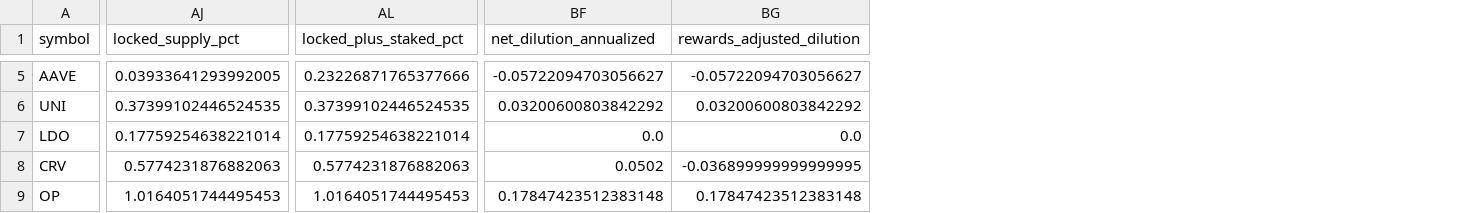
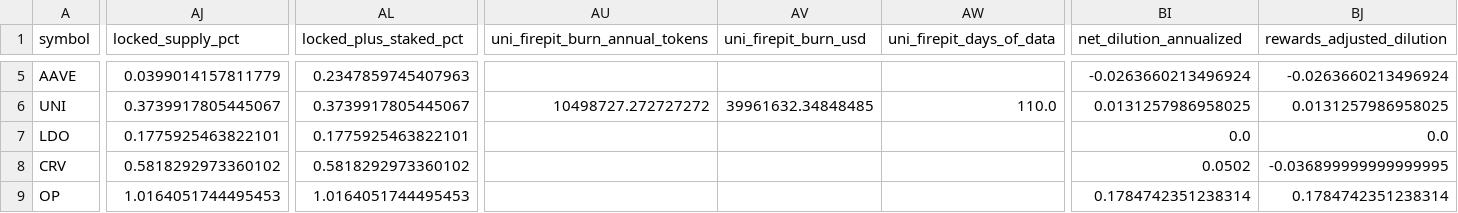
Before and after one commit to JustinRyukiRogers/valuation-exercise, a CSV file: data/metrics/peer_table.csv, drawn as a sheet; only a part is shown, gaps mark what is left out; addresses are those after the commit; the diff covers the shown part only; the diff names each change by its address in the sheet, - before the commit and + after, or states it on an @@ line.

```diff
--- a/data/metrics/peer_table.csv
+++ b/data/metrics/peer_table.csv
+column AU (uni_firepit_burn_annual_tokens), row 6: 10498727.272727272
+column AV (uni_firepit_burn_usd), row 6: 39961632.34848485
+column AW (uni_firepit_days_of_data), row 6: 110.0
-AJ5 (locked_supply_pct): 0.03933641293992005
+AJ5 (locked_supply_pct): 0.0399014157811779
-AL5 (locked_plus_staked_pct): 0.23226871765377666
+AL5 (locked_plus_staked_pct): 0.2347859745407963
-BI5 (net_dilution_annualized): -0.05722094703056627
+BI5 (net_dilution_annualized): -0.0263660213496924
-BJ5 (rewards_adjusted_dilution): -0.05722094703056627
+BJ5 (rewards_adjusted_dilution): -0.0263660213496924
-AJ6 (locked_supply_pct): 0.37399102446524535
+AJ6 (locked_supply_pct): 0.3739917805445067
-AL6 (locked_plus_staked_pct): 0.37399102446524535
+AL6 (locked_plus_staked_pct): 0.3739917805445067
-BI6 (net_dilution_annualized): 0.03200600803842292
+BI6 (net_dilution_annualized): 0.0131257986958025
-BJ6 (rewards_adjusted_dilution): 0.03200600803842292
+BJ6 (rewards_adjusted_dilution): 0.0131257986958025
-AJ7 (locked_supply_pct): 0.17759254638221014
+AJ7 (locked_supply_pct): 0.1775925463822101
-AL7 (locked_plus_staked_pct): 0.17759254638221014
+AL7 (locked_plus_staked_pct): 0.1775925463822101
-AJ8 (locked_supply_pct): 0.5774231876882063
+AJ8 (locked_supply_pct): 0.5818292973360102
-AL8 (locked_plus_staked_pct): 0.5774231876882063
+AL8 (locked_plus_staked_pct): 0.5818292973360102
-BI9 (net_dilution_annualized): 0.17847423512383148
+BI9 (net_dilution_annualized): 0.1784742351238314
-BJ9 (rewards_adjusted_dilution): 0.17847423512383148
+BJ9 (rewards_adjusted_dilution): 0.1784742351238314
```
Also changed, not shown: 45 edited cells elsewhere in this file, data/metrics/forward_supply_curve.csv, data/metrics/peer_table_with_dormancy.csv, 13 other files.
